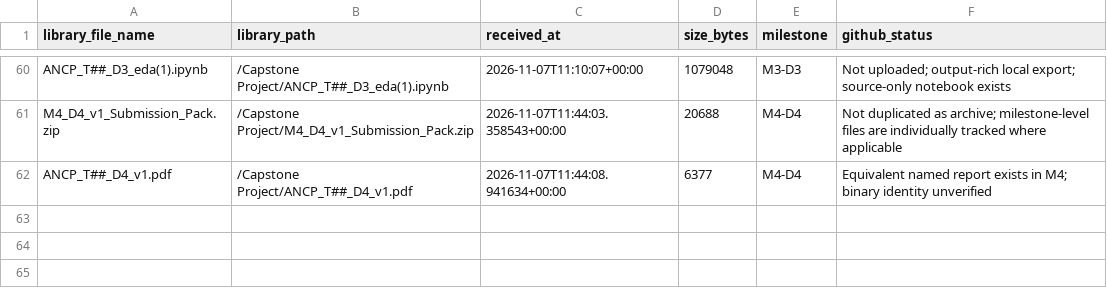
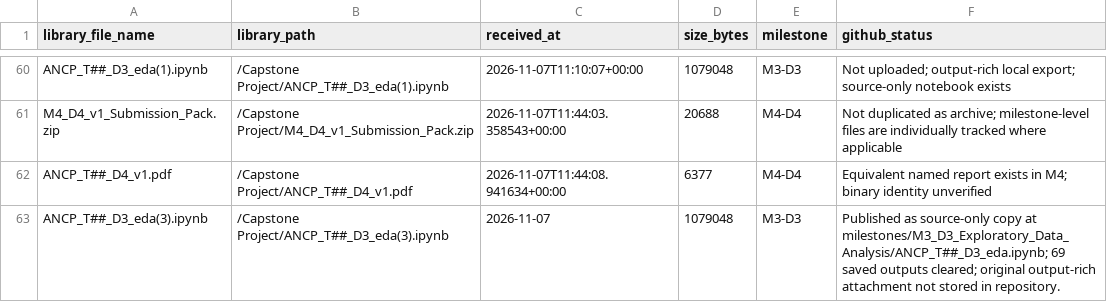
Before and after one commit to Biharibabuu/Capstone-Project, a CSV file: milestones/ARTIFACT_INVENTORY_2026-11-07.csv, drawn as a sheet; only a part is shown, gaps mark what is left out.

Commit message:
Record latest D3 notebook upload in artifact inventory

```diff
--- a/milestones/ARTIFACT_INVENTORY_2026-11-07.csv
+++ b/milestones/ARTIFACT_INVENTORY_2026-11-07.csv
@@ -62 +62,2 @@ M4_D4_v1_Submission_Pack.zip,/Capstone Project/M4_D4_v1_Submission_Pack.zip,2026
 ANCP_T##_D4_v1.pdf,/Capstone Project/ANCP_T##_D4_v1.pdf,2026-11-07T11:44:08.941634+00:00,6377,M4-D4,Equivalent named report exists in M4; binary identity unverified
+ANCP_T##_D3_eda(3).ipynb,/Capstone Project/ANCP_T##_D3_eda(3).ipynb,2026-11-07,1079048,M3-D3,"Published as source-only copy at milestones/M3_D3_Exploratory_Data_Analysis/ANCP_T##_D3_eda.ipynb; 69 saved outputs cleared; original output-rich attachment not stored in repository."
```
